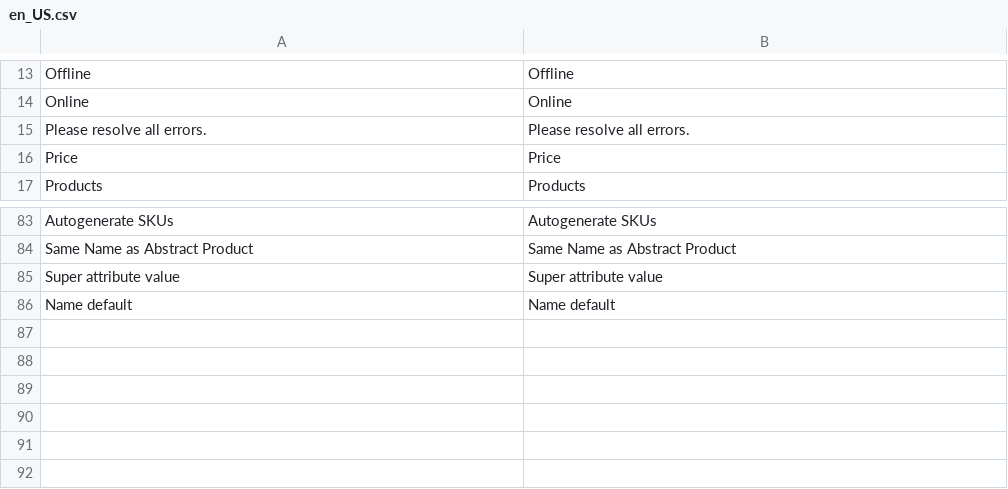
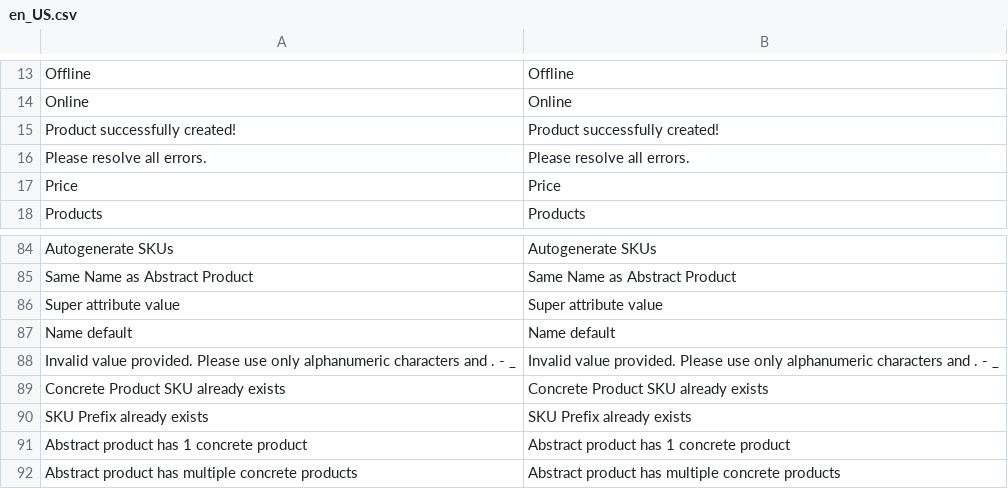
Before and after one commit to spryker/product-merchant-portal-gui, a CSV file: data/translation/Zed/en_US.csv, drawn as a sheet; only a part is shown, gaps mark what is left out; the diff names each change by its address in the sheet, - before the commit and + after, or states it on an @@ line.

```diff
--- a/data/translation/Zed/en_US.csv
+++ b/data/translation/Zed/en_US.csv
+row 15: Product successfully created! | Product successfully created!
+row 88: Invalid value provided. Please use only alphanumeric characters and . - _ | Invalid value provided. Please use only alphanumeric characters and . - _
+row 89: Concrete Product SKU already exists | Concrete Product SKU already exists
+row 90: SKU Prefix already exists | SKU Prefix already exists
+row 91: Abstract product has 1 concrete product | Abstract product has 1 concrete product
+row 92: Abstract product has multiple concrete products | Abstract product has multiple concrete products
```
Also changed, not shown: data/translation/Zed/de_DE.csv, 19 other files.
